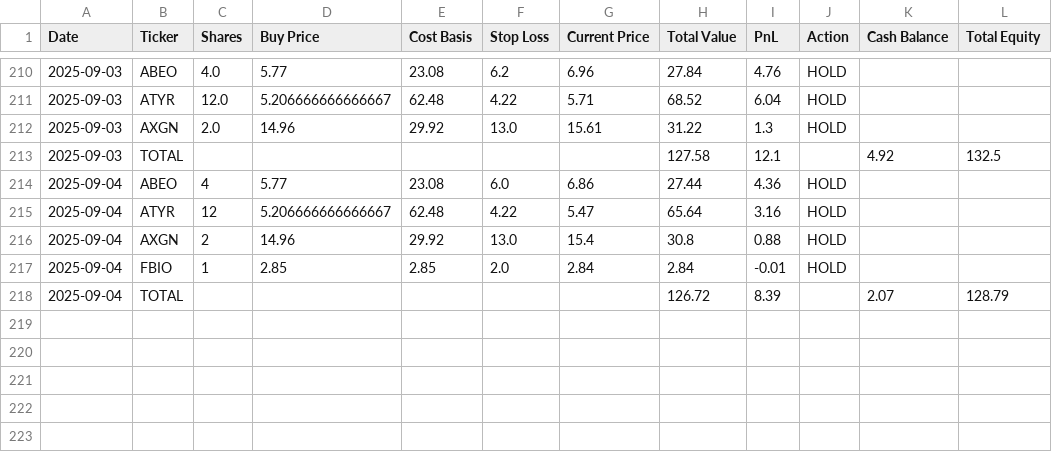
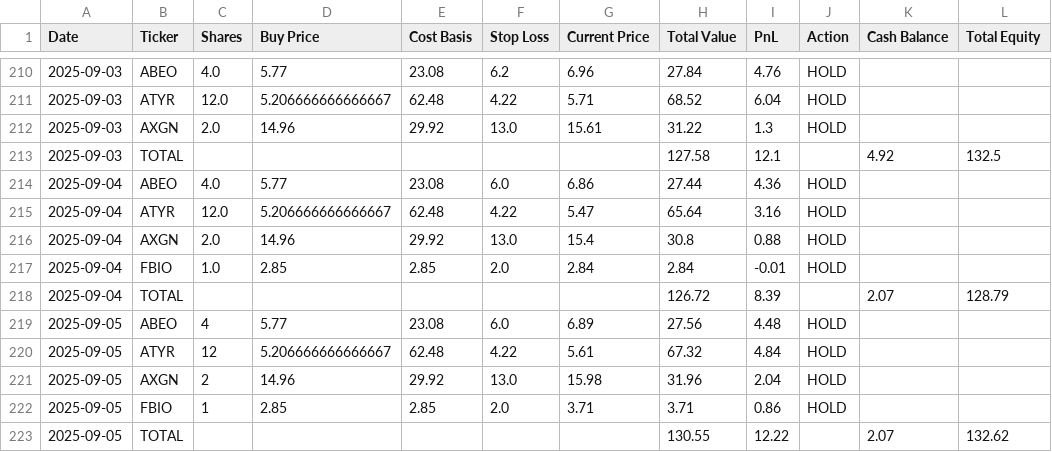
Before and after one commit to ugurgokdere/ChatGPT-Micro-Cap-Experiment, a CSV file: Scripts and CSV Files/chatgpt_portfolio_update.csv, drawn as a sheet; only a part is shown, gaps mark what is left out.

```diff
--- a/Scripts and CSV Files/chatgpt_portfolio_update.csv
+++ b/Scripts and CSV Files/chatgpt_portfolio_update.csv
@@ -213,6 +213,11 @@ Date,Ticker,Shares,Buy Price,Cost Basis,Stop Loss,Current Price,Total Value,PnL,
 2025-09-03,TOTAL,,,,,,127.58,12.1,,4.92,132.5
-2025-09-04,ABEO,4,5.77,23.08,6.0,6.86,27.44,4.36,HOLD,,
-2025-09-04,ATYR,12,5.206666666666667,62.48,4.22,5.47,65.64,3.16,HOLD,,
-2025-09-04,AXGN,2,14.96,29.92,13.0,15.4,30.8,0.88,HOLD,,
-2025-09-04,FBIO,1,2.85,2.85,2.0,2.84,2.84,-0.01,HOLD,,
+2025-09-04,ABEO,4.0,5.77,23.08,6.0,6.86,27.44,4.36,HOLD,,
+2025-09-04,ATYR,12.0,5.206666666666667,62.48,4.22,5.47,65.64,3.16,HOLD,,
+2025-09-04,AXGN,2.0,14.96,29.92,13.0,15.4,30.8,0.88,HOLD,,
+2025-09-04,FBIO,1.0,2.85,2.85,2.0,2.84,2.84,-0.01,HOLD,,
 2025-09-04,TOTAL,,,,,,126.72,8.39,,2.07,128.79
+2025-09-05,ABEO,4,5.77,23.08,6.0,6.89,27.56,4.48,HOLD,,
+2025-09-05,ATYR,12,5.206666666666667,62.48,4.22,5.61,67.32,4.84,HOLD,,
+2025-09-05,AXGN,2,14.96,29.92,13.0,15.98,31.96,2.04,HOLD,,
+2025-09-05,FBIO,1,2.85,2.85,2.0,3.71,3.71,0.86,HOLD,,
+2025-09-05,TOTAL,,,,,,130.55,12.22,,2.07,132.62
```
Also changed, not shown: 1 other file.
